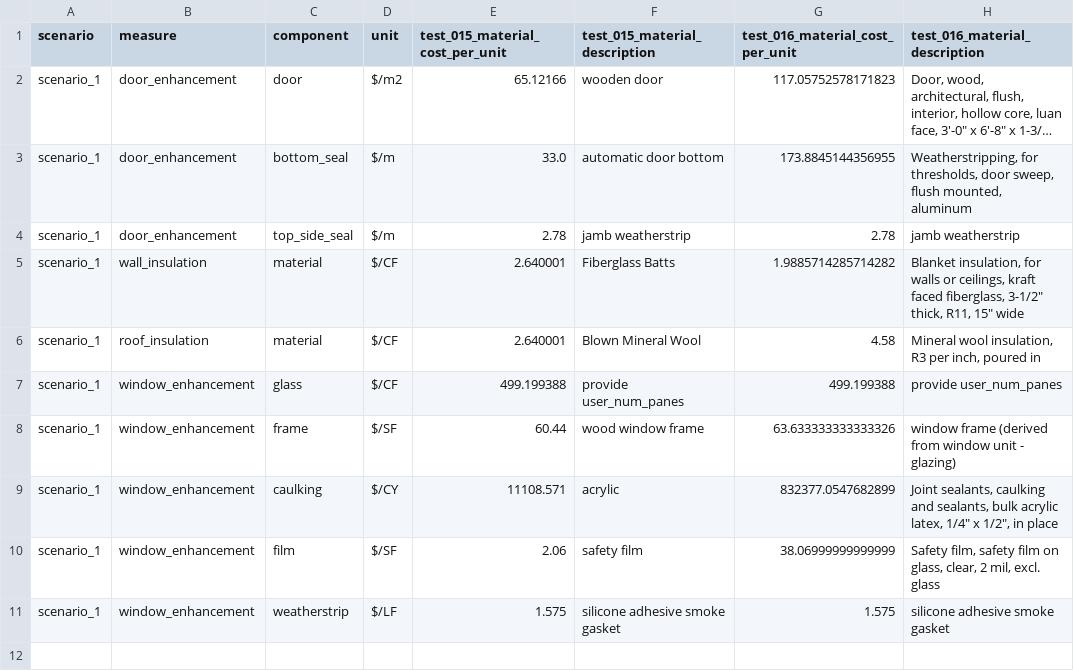
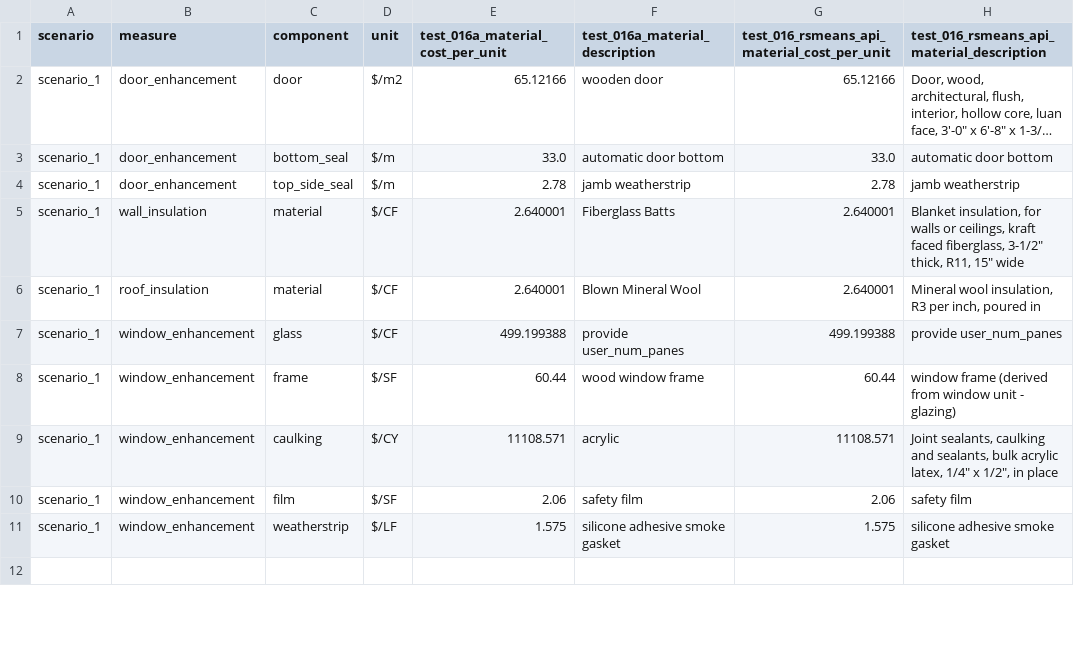
Before and after one commit to NREL/openstudio-ee-gem, a CSV file: lib/parametric_run/015a_016a_material_only_comparison_table.csv, drawn as a sheet; only a part is shown; long unchanged cells end in …; the diff covers the shown part only; the diff names each change by its address in the sheet, - before the commit and + after, or states it on an @@ line.

Commit message:
use consistent imperial unit for custom cost

```diff
--- a/lib/parametric_run/015a_016a_material_only_comparison_table.csv
+++ b/lib/parametric_run/015a_016a_material_only_comparison_table.csv
-E1: test_015_material_cost_per_unit
+E1: test_016a_material_cost_per_unit
-F1: test_015_material_description
+F1: test_016a_material_description
-G1: test_016_material_cost_per_unit
+G1: test_016_rsmeans_api_material_cost_per_unit
-H1: test_016_material_description
+H1: test_016_rsmeans_api_material_description
-G2: 117.05752578171823
+G2: 65.12166
-G3: 173.8845144356955
+G3: 33.0
-H3: Weatherstripping, for thresholds, door sweep, flush mounted, aluminum
+H3: automatic door bottom
-G5: 1.9885714285714282
+G5: 2.640001
-G6: 4.58
+G6: 2.640001
-G8: 63.633333333333326
+G8: 60.44
-G9: 832377.0547682899
+G9: 11108.571
-G10: 38.06999999999999
+G10: 2.06
-H10: Safety film, safety film on glass, clear, 2 mil, excl. glass
+H10: safety film
```
Also changed, not shown: 9 edited cells elsewhere in this file, 7 other files.
